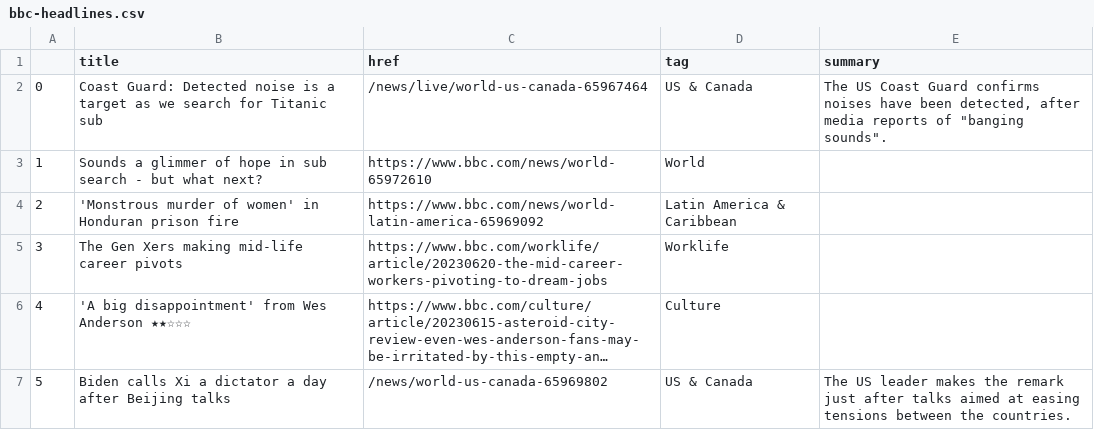
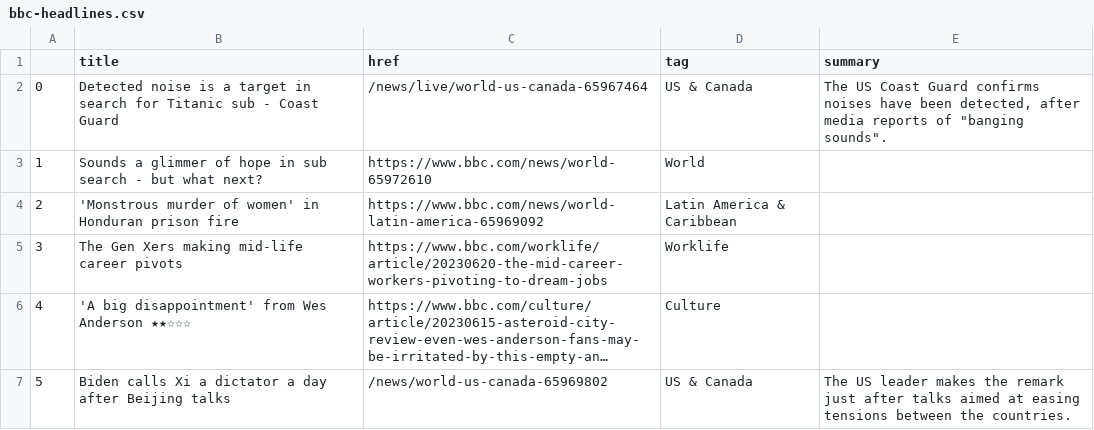
Before and after one commit to marypasciak/automatic-scraper, a CSV file: bbc-headlines.csv, drawn as a sheet; only a part is shown; long unchanged cells end in ….

```diff
--- a/bbc-headlines.csv
+++ b/bbc-headlines.csv
@@ -1,3 +1,3 @@
 ,title,href,tag,summary
-0,Coast Guard: Detected noise is a target as we search for Titanic sub,/news/live/world-us-canada-65967464,US & Canada,"The US Coast Guard confirms noises have been detected, after media reports of ""banging sounds""."
+0,Detected noise is a target in search for Titanic sub - Coast Guard,/news/live/world-us-canada-65967464,US & Canada,"The US Coast Guard confirms noises have been detected, after media reports of ""banging sounds""."
 1,Sounds a glimmer of hope in sub search - but what next?,https://www.bbc.com/news/world-65972610,World,
```
